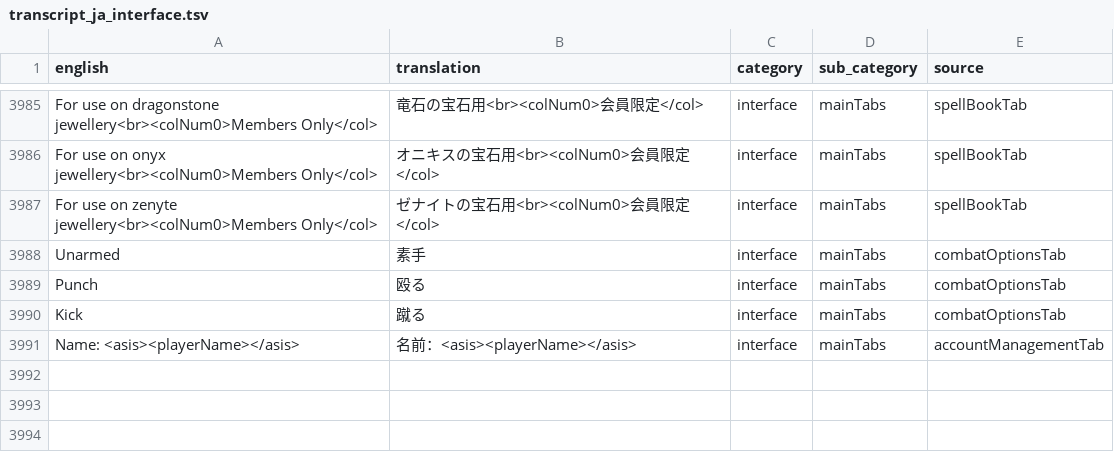
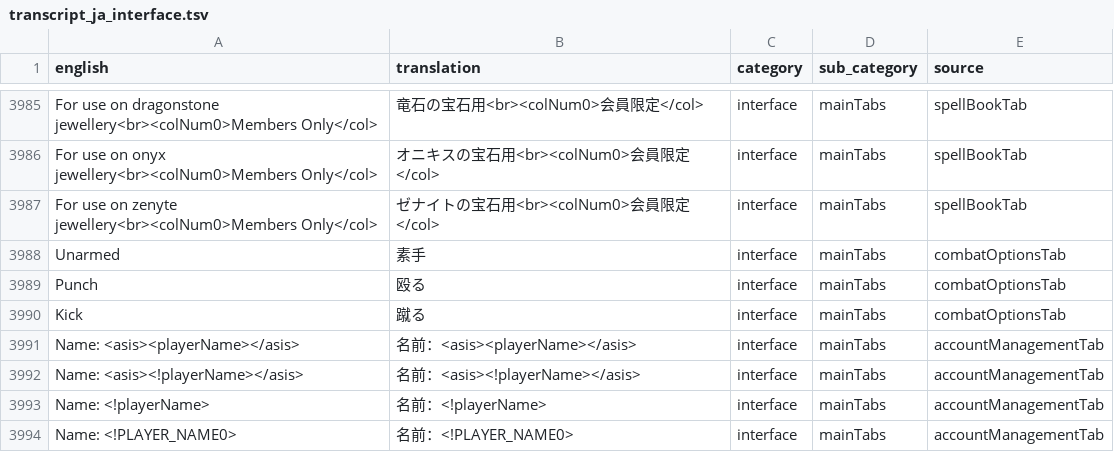
Before and after one commit to YS-jack/Runelingual-Transcripts, a TSV file: draft/ja/transcript_ja_interface.tsv, drawn as a sheet; only a part is shown, gaps mark what is left out.

Commit message:
ja: added transcript

```diff
--- a/draft/ja/transcript_ja_interface.tsv
+++ b/draft/ja/transcript_ja_interface.tsv
@@ -3991 +3991,4 @@ Kick	蹴る	interface	mainTabs	combatOptionsTab
 Name: <asis><playerName></asis>	名前：<asis><playerName></asis>	interface	mainTabs	accountManagementTab
+Name: <asis><!playerName></asis>	名前：<asis><!playerName></asis>	interface	mainTabs	accountManagementTab
+Name: <!playerName>	名前：<!playerName>	interface	mainTabs	accountManagementTab
+Name: <!PLAYER_NAME0>	名前：<!PLAYER_NAME0>	interface	mainTabs	accountManagementTab
```
Also changed, not shown: 5 other files.
